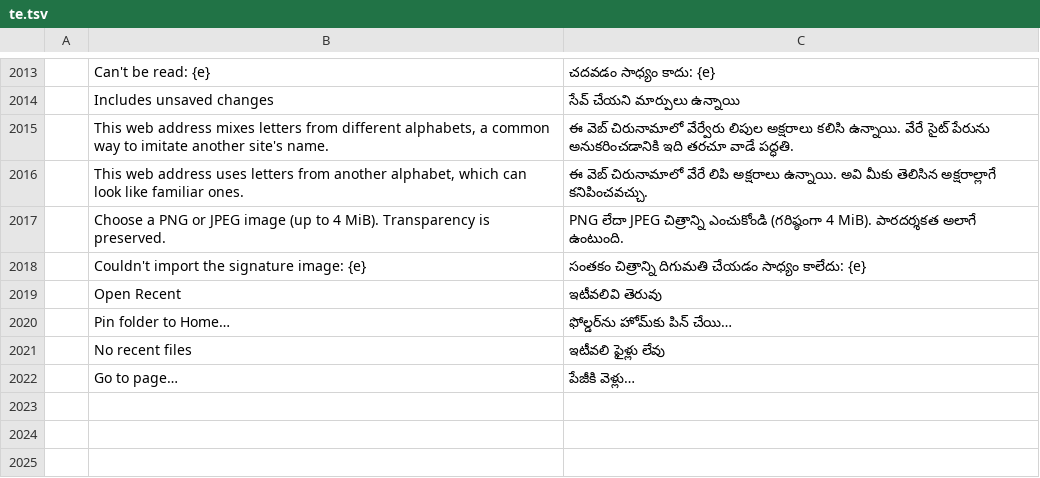
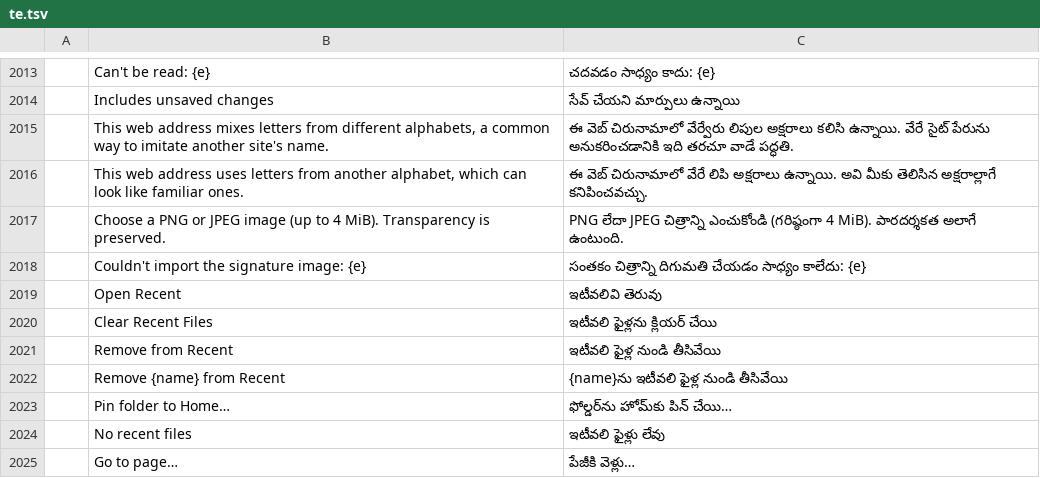
Before and after one commit to treeforjs/pdfcraft, a TSV file: crates/ui-egui/src/i18n/te.tsv, drawn as a sheet; only a part is shown, gaps mark what is left out; the diff names each change by its address in the sheet, - before the commit and + after, or states it on an @@ line.

Commit message:
Issue #430: clear the recent-files list, or remove one file from it (#557)

```diff
--- a/crates/ui-egui/src/i18n/te.tsv
+++ b/crates/ui-egui/src/i18n/te.tsv
+row 2020:  | Clear Recent Files | ఇటీవలి ఫైళ్లను క్లియర్ చేయి
+row 2021:  | Remove from Recent | ఇటీవలి ఫైళ్ల నుండి తీసివేయి
+row 2022:  | Remove {name} from Recent | {name}ను ఇటీవలి ఫైళ్ల నుండి తీసివేయి
```
Also changed, not shown: crates/ui-egui/src/i18n/bg.tsv, crates/ui-egui/src/i18n/cs.tsv, 15 other files.
